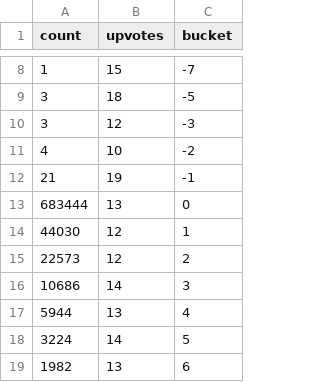
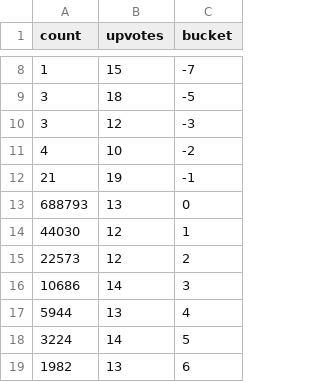
Before and after one commit to boehs/ltc, a CSV file: analysis/buckets/comments/data.csv, drawn as a sheet; only a part is shown, gaps mark what is left out.

Commit message:
update data

```diff
--- a/analysis/buckets/comments/data.csv
+++ b/analysis/buckets/comments/data.csv
@@ -12,3 +12,3 @@ count,upvotes,bucket
 21,19,-1
-683444,13,0
+688793,13,0
 44030,12,1
```
Also changed, not shown: analysis/buckets/lettersPerMonth/data.csv, analysis/buckets/upvote/data.csv, 3 other files.
